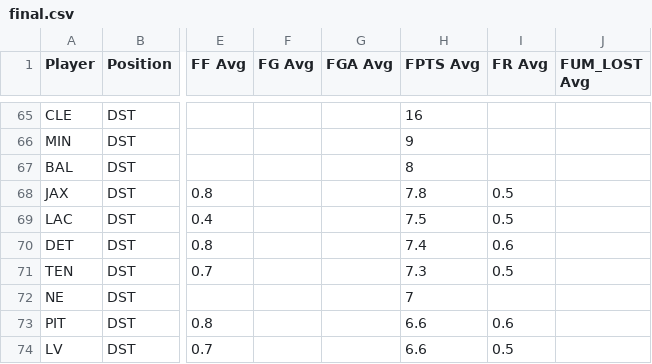
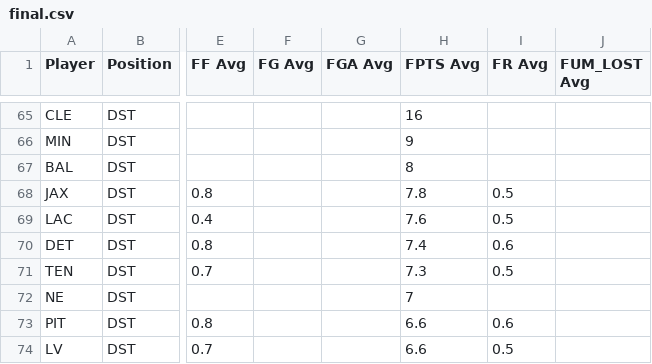
Before and after one commit to 925Sports/925Sports-nfl-dfs-data, a CSV file: final.csv, drawn as a sheet; only a part is shown, gaps mark what is left out; the diff names each change by its address in the sheet, - before the commit and + after, or states it on an @@ line.

```diff
--- a/final.csv
+++ b/final.csv
-H69 (FPTS Avg): 7.5
+H69 (FPTS Avg): 7.6
```
Also changed, not shown: players.csv.
